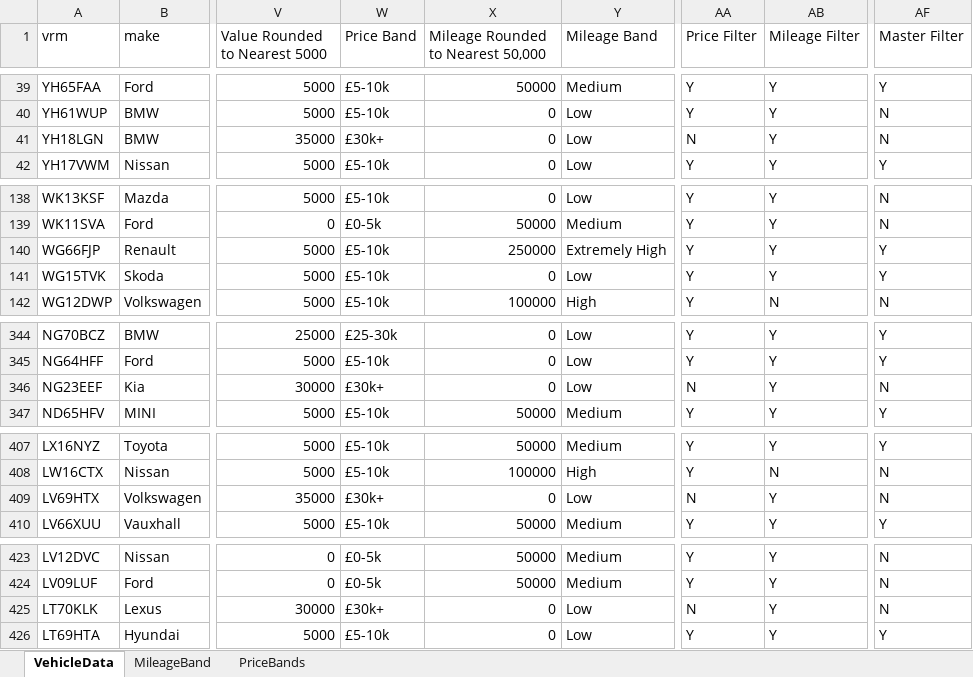
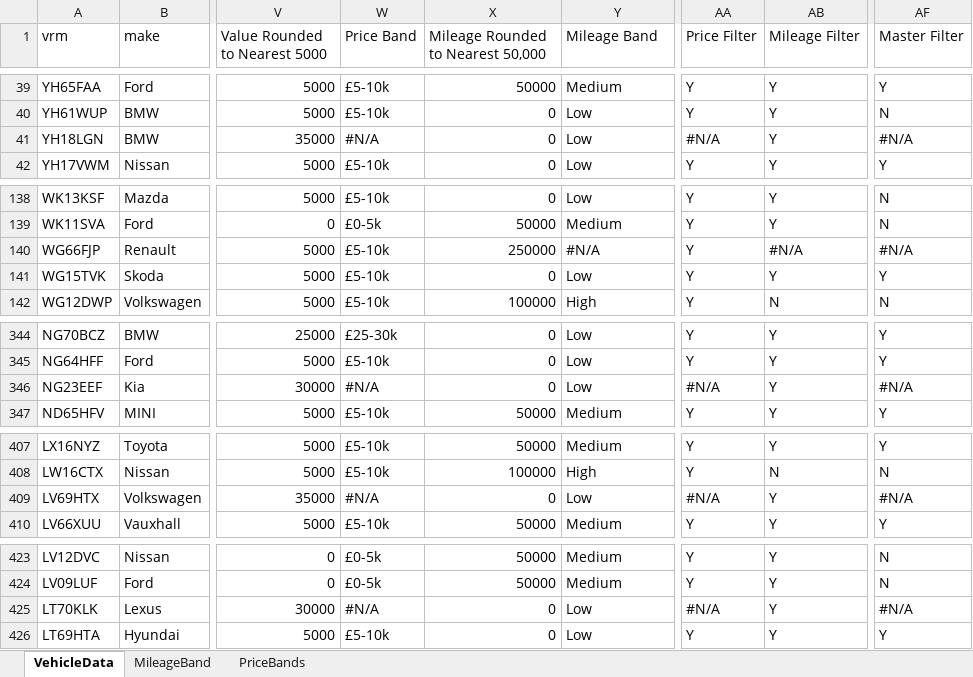
Before and after one commit to Oxford-Data-Processes/excel-2-python, an Excel workbook: data/excel_files_raw/vehicle_data_raw.xlsx, sheet VehicleData, drawn as a sheet; only a part is shown, gaps mark what is left out; values as stored, in another font and other column widths than the file's, no cell formats; the diff covers the shown part only; the diff names each change by its address in the sheet, - before the commit and + after, or states it on an @@ line.

```diff
--- a/data/excel_files_raw/vehicle_data_raw.xlsx (sheet VehicleData)
+++ b/data/excel_files_raw/vehicle_data_raw.xlsx (sheet VehicleData)
-W41 (Price Band): £30k+
+W41 (Price Band): #N/A
-AA41 (Price Filter): N
+AA41 (Price Filter): #N/A
-AF41 (Master Filter): N
+AF41 (Master Filter): #N/A
-Y140 (Mileage Band): Extremely High
+Y140 (Mileage Band): #N/A
-AB140 (Mileage Filter): Y
+AB140 (Mileage Filter): #N/A
-AF140 (Master Filter): Y
+AF140 (Master Filter): #N/A
-W346 (Price Band): £30k+
+W346 (Price Band): #N/A
-AA346 (Price Filter): N
+AA346 (Price Filter): #N/A
-AF346 (Master Filter): N
+AF346 (Master Filter): #N/A
-W409 (Price Band): £30k+
+W409 (Price Band): #N/A
-AA409 (Price Filter): N
+AA409 (Price Filter): #N/A
-AF409 (Master Filter): N
+AF409 (Master Filter): #N/A
-W425 (Price Band): £30k+
+W425 (Price Band): #N/A
-AA425 (Price Filter): N
+AA425 (Price Filter): #N/A
-AF425 (Master Filter): N
+AF425 (Master Filter): #N/A
```
Also changed, not shown: 27 edited cells elsewhere in this sheet, cell formats, formulas that keep their value, data/excel_files_reduced/vehicle_data_reduced.xlsx, data/excel_files_reduced_clean/if_reduced_clean.xlsx, 8 other files.
